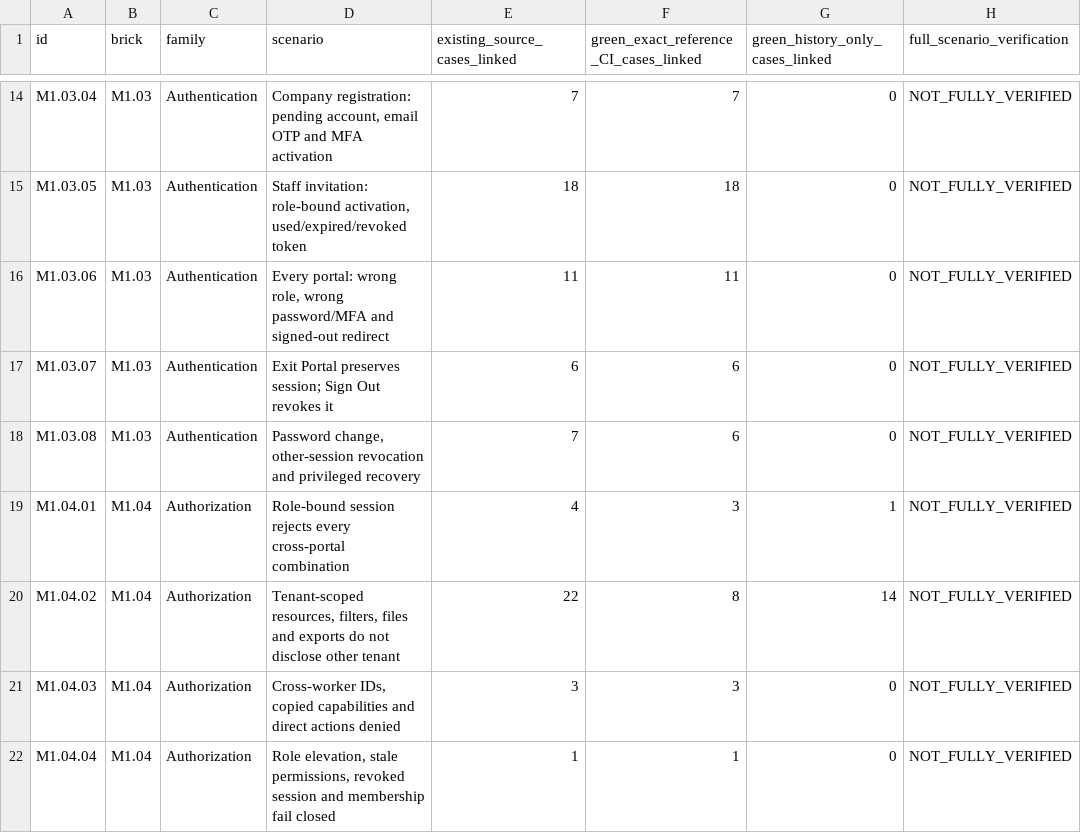
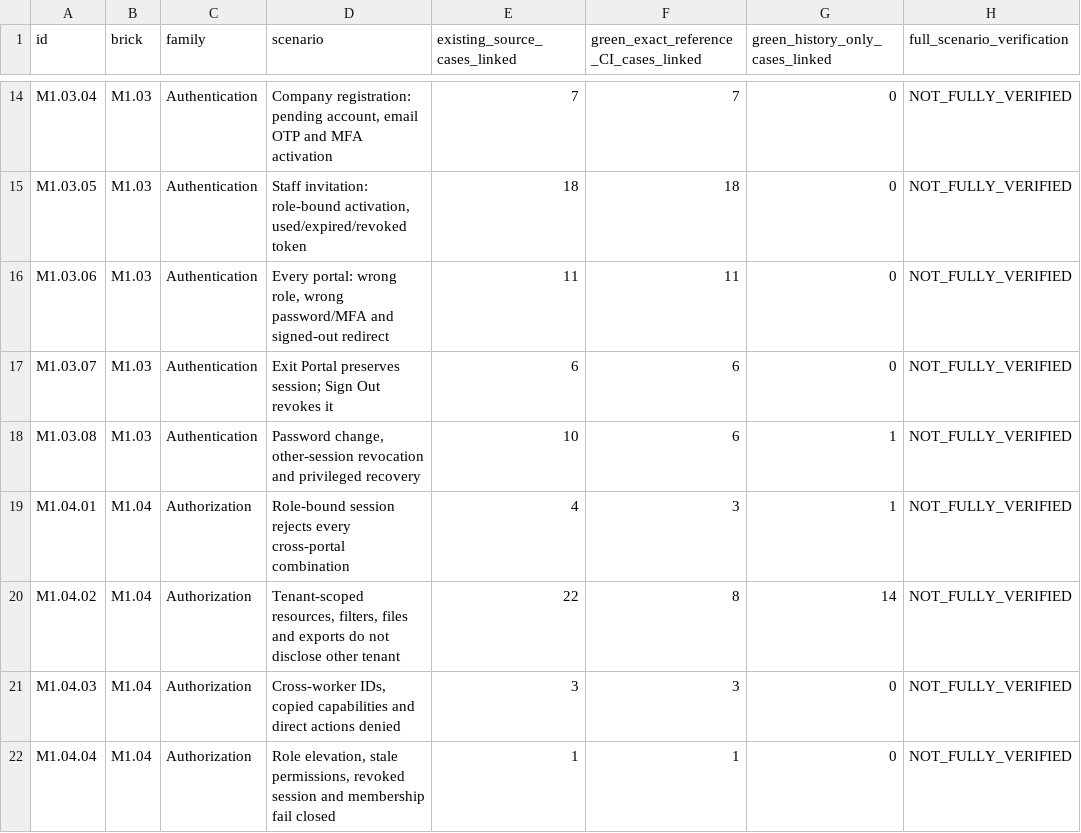
Before and after one commit to itxsam57/hseverify-production-hardening, a CSV file: docs/qa/evidence/MASTERPLAN_218_EXECUTED_TESTS_BY_SCENARIO.csv, drawn as a sheet; only a part is shown, gaps mark what is left out.

```diff
--- a/docs/qa/evidence/MASTERPLAN_218_EXECUTED_TESTS_BY_SCENARIO.csv
+++ b/docs/qa/evidence/MASTERPLAN_218_EXECUTED_TESTS_BY_SCENARIO.csv
@@ -17,3 +17,3 @@ M1.03.06,M1.03,Authentication,"Every portal: wrong role, wrong password/MFA and
 M1.03.07,M1.03,Authentication,Exit Portal preserves session; Sign Out revokes it,6,6,0,NOT_FULLY_VERIFIED
-M1.03.08,M1.03,Authentication,"Password change, other-session revocation and privileged recovery",7,6,0,NOT_FULLY_VERIFIED
+M1.03.08,M1.03,Authentication,"Password change, other-session revocation and privileged recovery",10,6,1,NOT_FULLY_VERIFIED
 M1.04.01,M1.04,Authorization,Role-bound session rejects every cross-portal combination,4,3,1,NOT_FULLY_VERIFIED
```
Also changed, not shown: docs/qa/evidence/MASTERPLAN_218_ALL_PREVIOUS_EVIDENCE_ACTIONS_20261114.csv, 16 other files.
